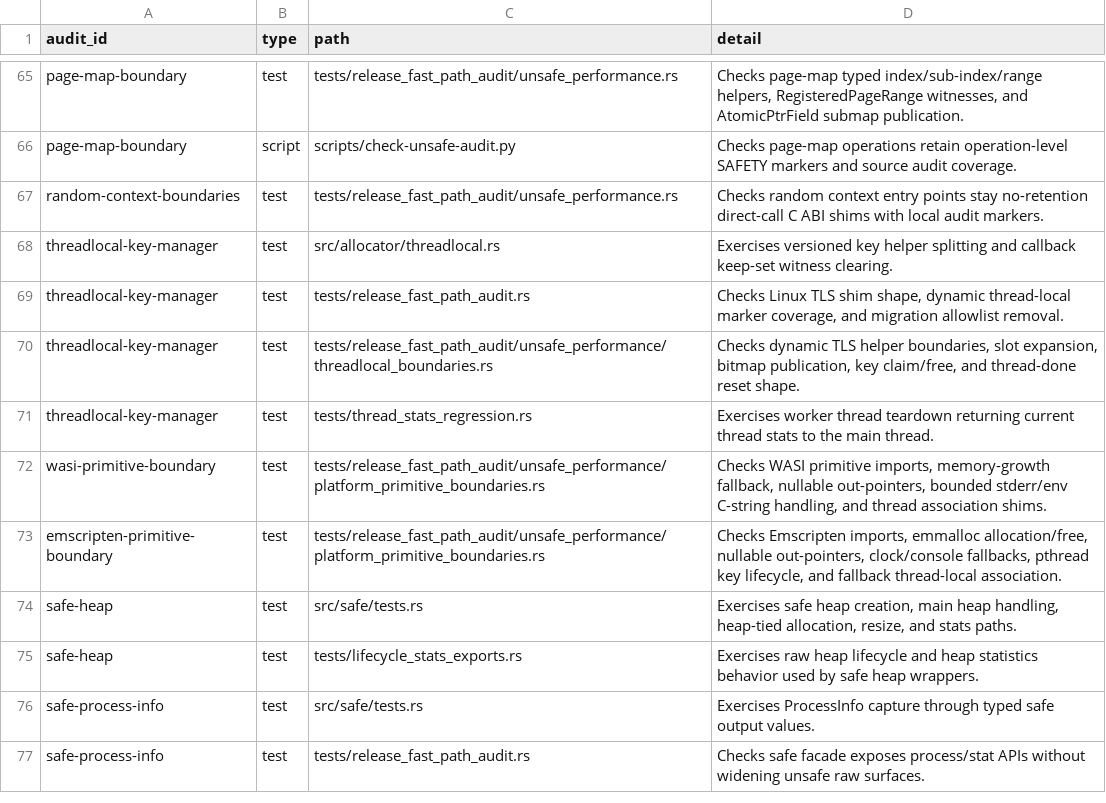
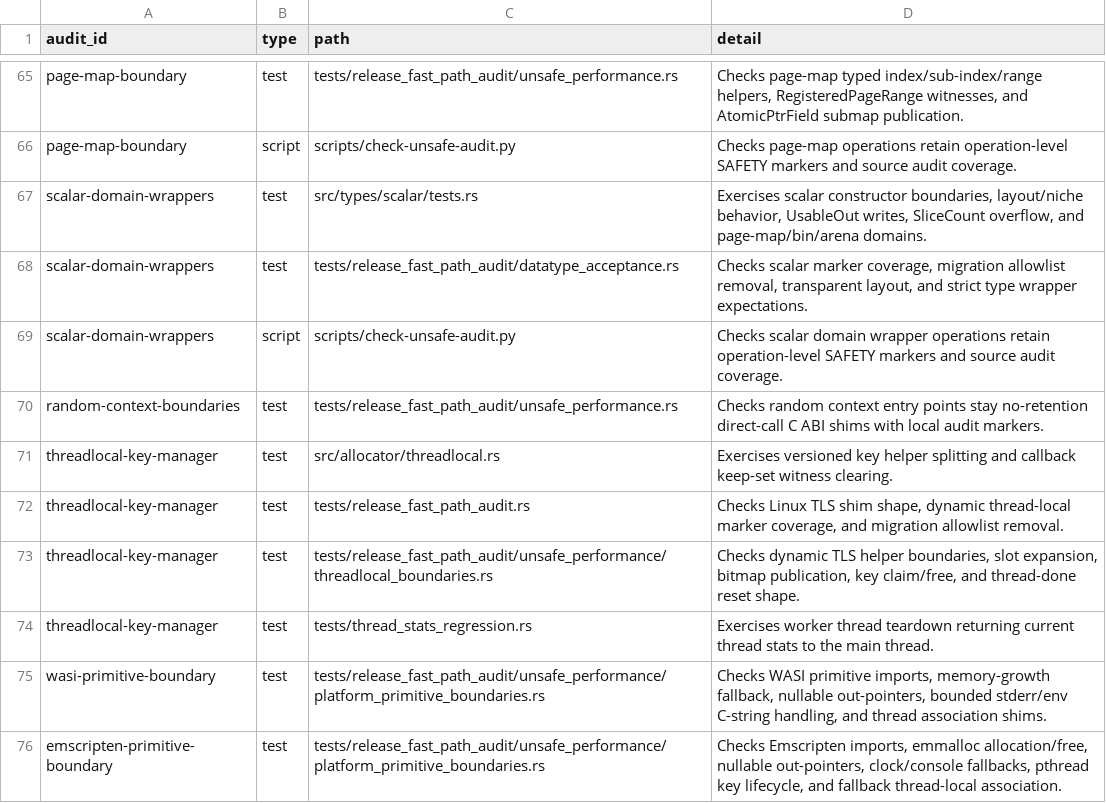
Before and after one commit to whb07/rimalloc, a TSV file: docs/unsafe-audit-evidence.tsv, drawn as a sheet; only a part is shown, gaps mark what is left out; the shorter side is filled out with more unchanged rows; the diff names each change by its address in the sheet, - before the commit and + after, or states it on an @@ line.

Commit message:
Migrate scalar domain audit

```diff
--- a/docs/unsafe-audit-evidence.tsv
+++ b/docs/unsafe-audit-evidence.tsv
+row 67: scalar-domain-wrappers | test | src/types/scalar/tests.rs | Exercises scalar constructor boundaries, layout/niche behavior, UsableOut writes, SliceCount overflow, and page-map/bin/arena domains.
+row 68: scalar-domain-wrappers | test | tests/release_fast_path_audit/datatype_acceptance.rs | Checks scalar marker coverage, migration allowlist removal, transparent layout, and strict type wrapper expectations.
+row 69: scalar-domain-wrappers | script | scripts/check-unsafe-audit.py | Checks scalar domain wrapper operations retain operation-level SAFETY markers and source audit coverage.
```
Also changed, not shown: docs/unsafe-migration-allowlist.tsv, 7 other files.
